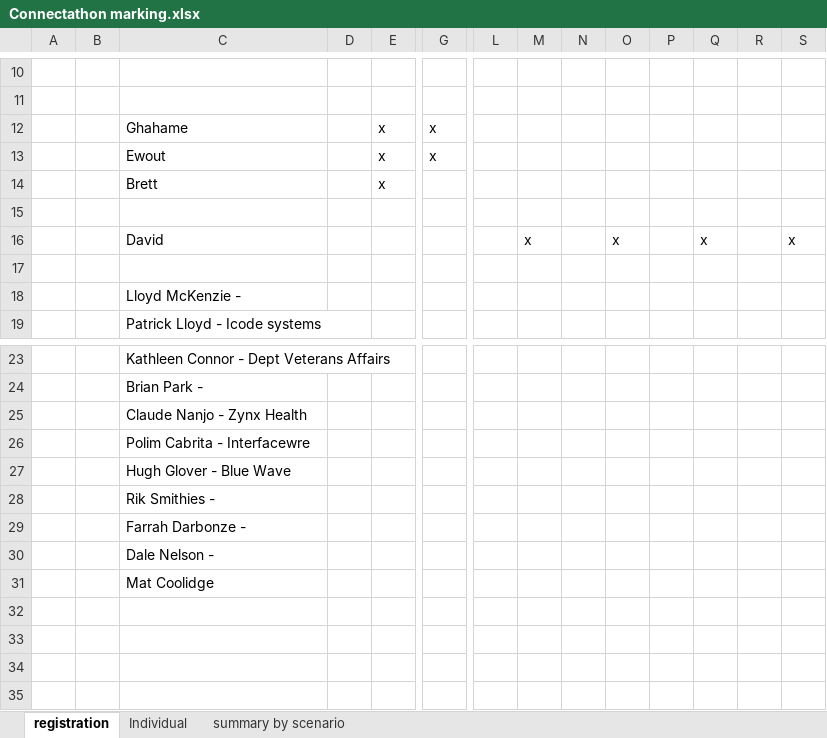
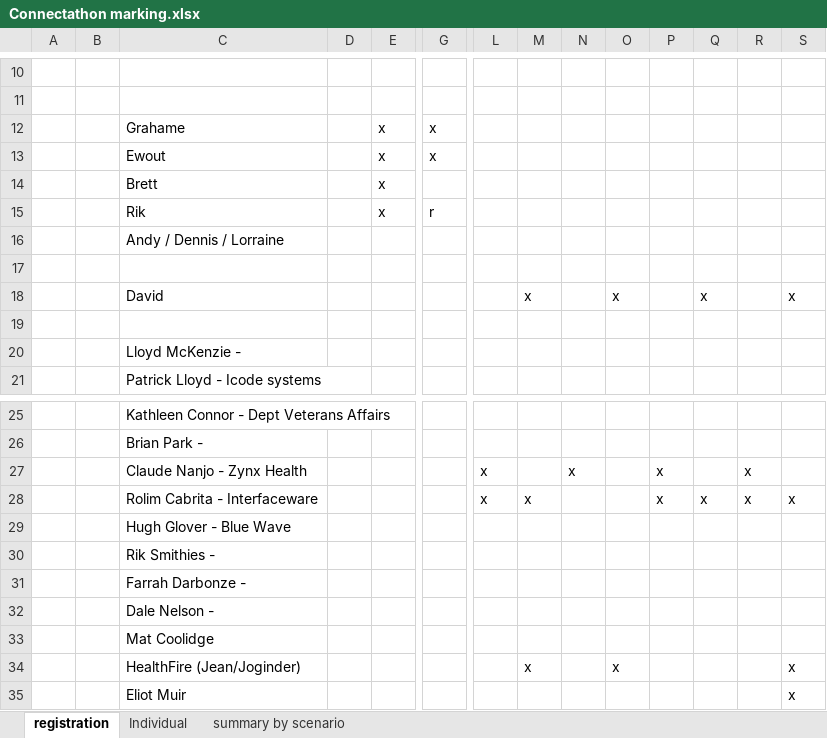
Before and after one commit to vista-novo/fhir, an Excel workbook: connectathons/atlantaMay2013/Connectathon marking.xlsx, sheet registration, drawn as a sheet; only a part is shown, gaps mark what is left out; values as stored, in another font and other column widths than the file's, no borders; removed rows and columns are numbered as before the commit, all else as after; rows hold the shown columns only; the diff names each change by its address in the sheet, - before the commit and + after, or states it on an @@ line.

Commit message:
git-svn-id: http://gforge.hl7.org/svn/fhir/trunk@1224 2f0db536-2c49-4257-a3fa-e771ed206c19

```diff
--- a/connectathons/atlantaMay2013/Connectathon marking.xlsx (sheet registration)
+++ b/connectathons/atlantaMay2013/Connectathon marking.xlsx (sheet registration)
-C12: Ghahame
+C12: Grahame
+row 15:  |  | Rik |  | x | r
+row 16:  |  | Andy / Dennis / Lorraine
-row 25:  |  | Claude Nanjo - Zynx Health
-row 26:  |  | Polim Cabrita - Interfacewre
+row 27:  |  | Claude Nanjo - Zynx Health |  |  |  | x |  | x |  | x |  | x
+row 28:  |  | Rolim Cabrita - Interfaceware |  |  |  | x | x |  |  | x | x | x | x
+row 34:  |  | HealthFire (Jean/Joginder) |  |  |  |  | x |  | x |  |  |  | x
+row 35:  |  | Eliot Muir |  |  |  |  |  |  |  |  |  |  | x
```
